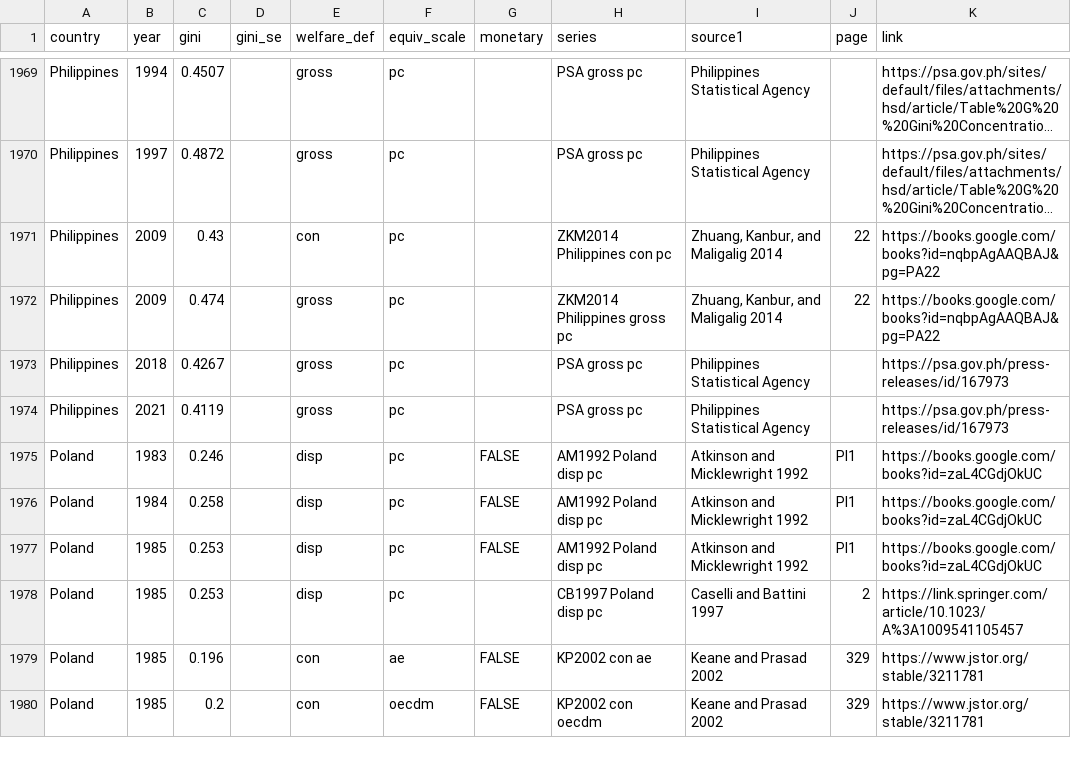
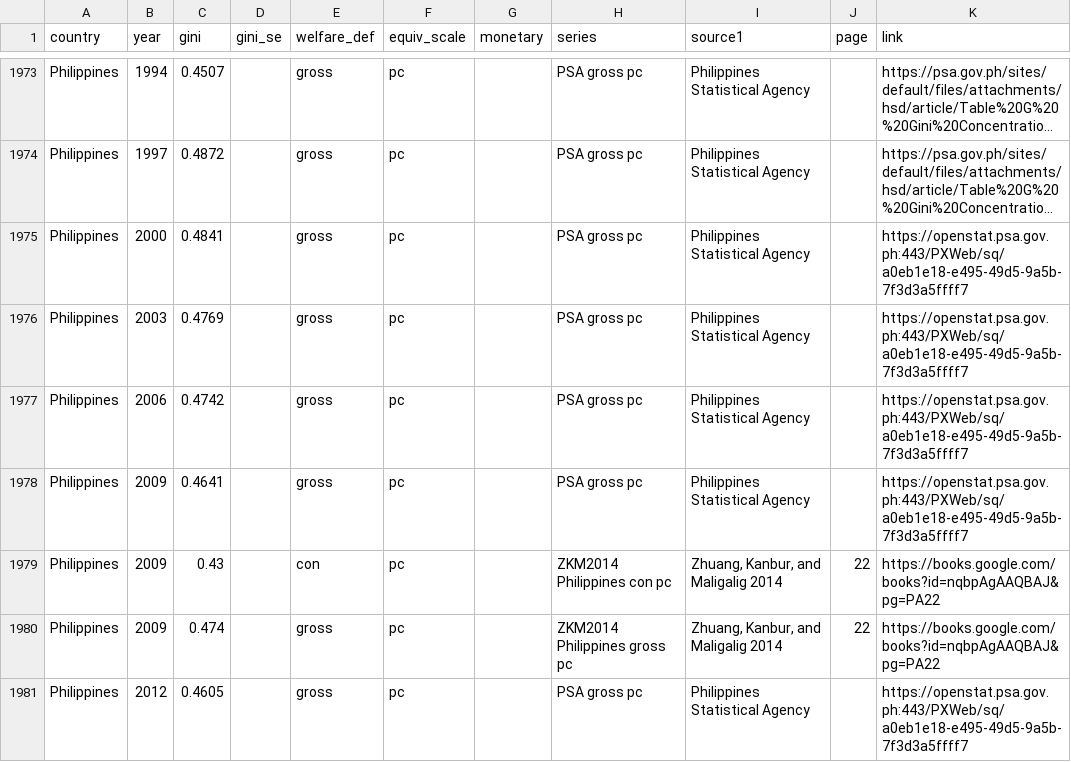
Before and after one commit to fsolt/swiid, a CSV file: data-raw/fs_added_data.csv, drawn as a sheet; only a part is shown, gaps mark what is left out; the shorter side is filled out with more unchanged rows; long unchanged cells end in …; the diff covers the shown part only; the diff names each change by its address in the sheet, - before the commit and + after, or states it on an @@ line.

Commit message:
update

```diff
--- a/data-raw/fs_added_data.csv
+++ b/data-raw/fs_added_data.csv
+row 1975: Philippines | 2000 | 0.4841 |  | gross | pc |  | PSA gross pc | Philippines Statistical Agency |  | https://openstat.psa.gov.ph:443/PXWeb/sq/a0eb1e18-e495-49d5-9a5b-7f3d3a5ffff7
+row 1976: Philippines | 2003 | 0.4769 |  | gross | pc |  | PSA gross pc | Philippines Statistical Agency |  | https://openstat.psa.gov.ph:443/PXWeb/sq/a0eb1e18-e495-49d5-9a5b-7f3d3a5ffff7
+row 1977: Philippines | 2006 | 0.4742 |  | gross | pc |  | PSA gross pc | Philippines Statistical Agency |  | https://openstat.psa.gov.ph:443/PXWeb/sq/a0eb1e18-e495-49d5-9a5b-7f3d3a5ffff7
+row 1978: Philippines | 2009 | 0.4641 |  | gross | pc |  | PSA gross pc | Philippines Statistical Agency |  | https://openstat.psa.gov.ph:443/PXWeb/sq/a0eb1e18-e495-49d5-9a5b-7f3d3a5ffff7
+row 1981: Philippines | 2012 | 0.4605 |  | gross | pc |  | PSA gross pc | Philippines Statistical Agency |  | https://openstat.psa.gov.ph:443/PXWeb/sq/a0eb1e18-e495-49d5-9a5b-7f3d3a5ffff7
```
Also changed, not shown: 12 added rows and 5 edited cells elsewhere in this file.
